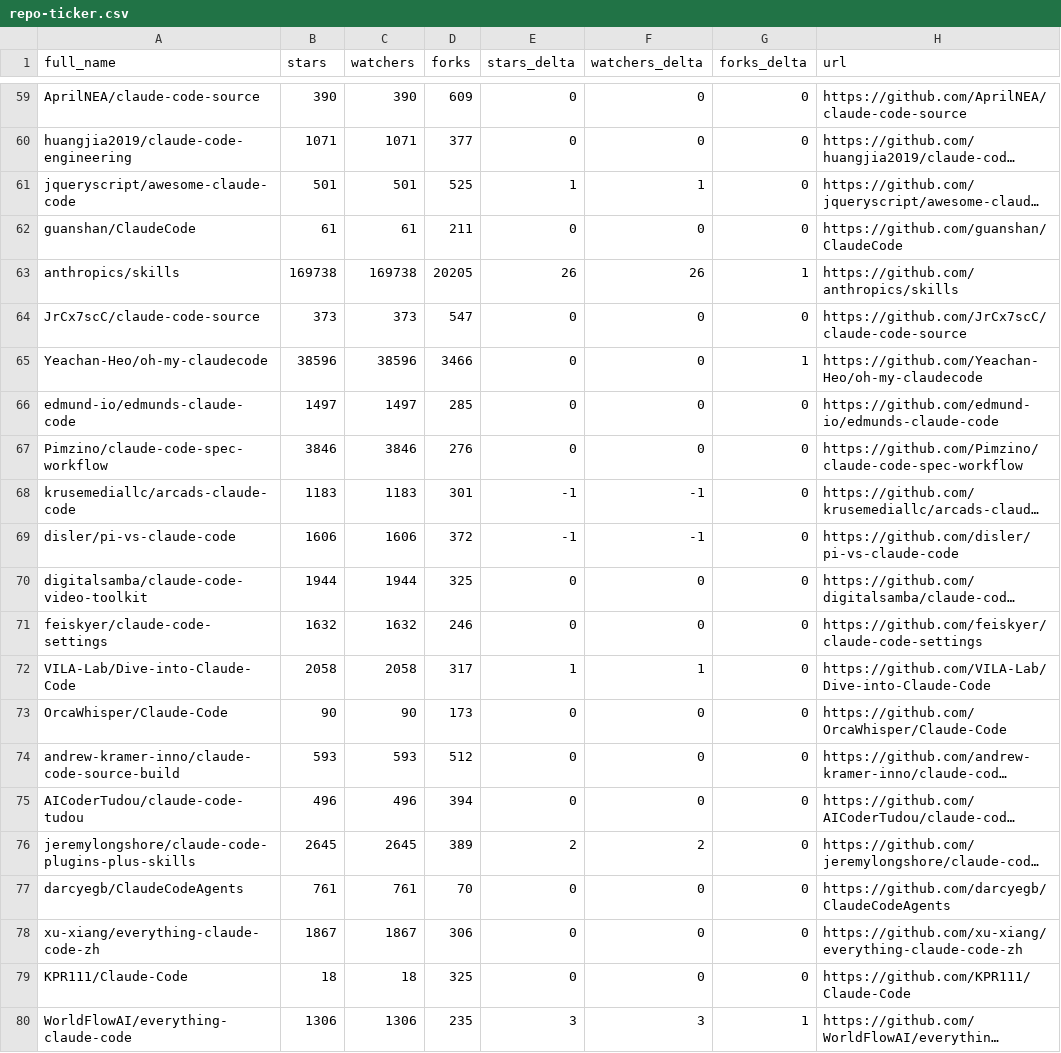
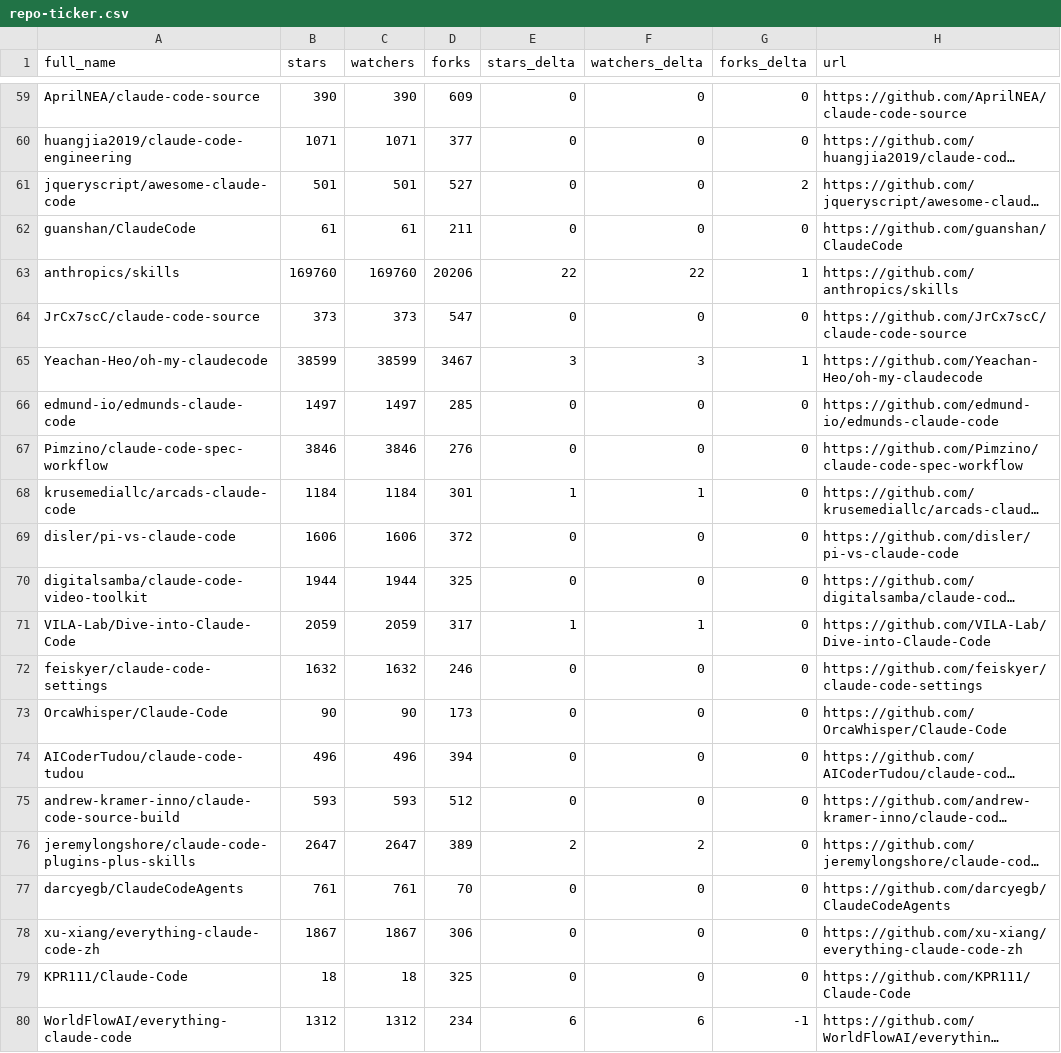
Before and after one commit to ansulev/awesome-claude-code, a CSV file: data/repo-ticker.csv, drawn as a sheet; only a part is shown, gaps mark what is left out; long unchanged cells end in …; removed rows and columns are numbered as before the commit, all else as after; the diff covers the shown part only; the diff names each change by its address in the sheet, - before the commit and + after, or states it on an @@ line.

```diff
--- a/data/repo-ticker.csv
+++ b/data/repo-ticker.csv
-D61 (forks): 525
+D61 (forks): 527
-E61 (stars_delta): 1
+E61 (stars_delta): 0
-F61 (watchers_delta): 1
+F61 (watchers_delta): 0
-G61 (forks_delta): 0
+G61 (forks_delta): 2
-B63 (stars): 169738
+B63 (stars): 169760
-C63 (watchers): 169738
+C63 (watchers): 169760
-D63 (forks): 20205
+D63 (forks): 20206
-E63 (stars_delta): 26
+E63 (stars_delta): 22
-F63 (watchers_delta): 26
+F63 (watchers_delta): 22
-B65 (stars): 38596
+B65 (stars): 38599
-C65 (watchers): 38596
+C65 (watchers): 38599
-D65 (forks): 3466
+D65 (forks): 3467
-E65 (stars_delta): 0
+E65 (stars_delta): 3
-F65 (watchers_delta): 0
+F65 (watchers_delta): 3
-B68 (stars): 1183
+B68 (stars): 1184
-C68 (watchers): 1183
+C68 (watchers): 1184
-E68 (stars_delta): -1
+E68 (stars_delta): 1
-F68 (watchers_delta): -1
+F68 (watchers_delta): 1
-E69 (stars_delta): -1
+E69 (stars_delta): 0
-F69 (watchers_delta): -1
+F69 (watchers_delta): 0
+row 71: VILA-Lab/Dive-into-Claude-Code | 2059 | 2059 | 317 | 1 | 1 | 0 | https://github.com/VILA-Lab/Dive-into-Claude-Code
-row 72: VILA-Lab/Dive-into-Claude-Code | 2058 | 2058 | 317 | 1 | 1 | 0 | https://github.com/VILA-Lab/Dive-into-Claude-Code
@@ row 75 moved to row 74: AICoderTudou/claude-code-tudou @@
-B76 (stars): 2645
+B76 (stars): 2647
-C76 (watchers): 2645
+C76 (watchers): 2647
-B80 (stars): 1306
+B80 (stars): 1312
-C80 (watchers): 1306
+C80 (watchers): 1312
-D80 (forks): 235
+D80 (forks): 234
-E80 (stars_delta): 3
+E80 (stars_delta): 6
-F80 (watchers_delta): 3
+F80 (watchers_delta): 6
-G80 (forks_delta): 1
+G80 (forks_delta): -1
```
Also changed, not shown: 2 added rows, 2 removed rows, 2 moved rows and 114 edited cells elsewhere in this file, 2 other files.
